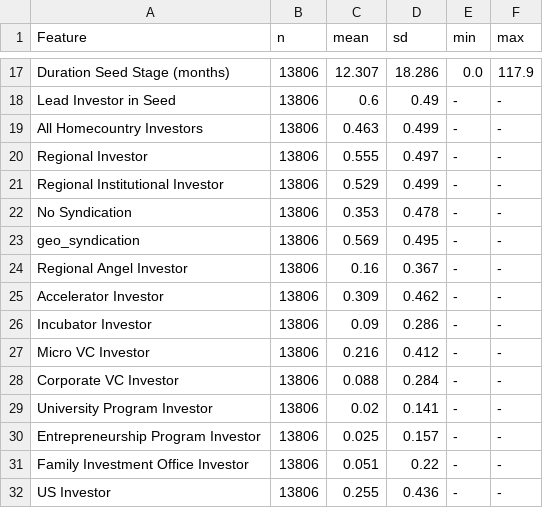
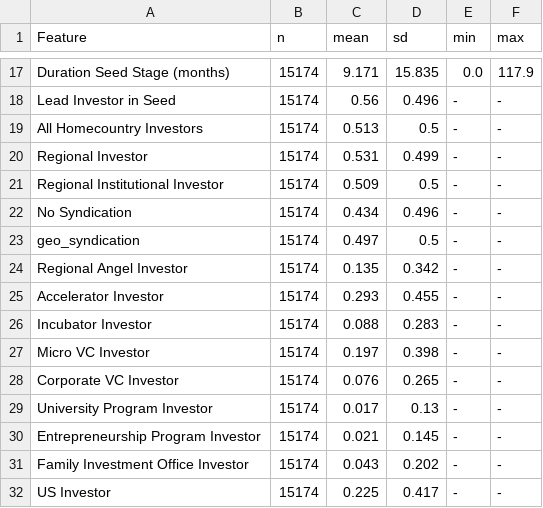
Before and after one commit to JDL05/thesis-spatial-seed-syndication, a CSV file: data/visualization/feature_overview.csv, drawn as a sheet; only a part is shown, gaps mark what is left out; the diff covers the shown part only; the diff names each change by its address in the sheet, - before the commit and + after, or states it on an @@ line.

```diff
--- a/data/visualization/feature_overview.csv
+++ b/data/visualization/feature_overview.csv
-B17:B32 (n): 13806
+B17:B32 (n): 15174
-C17 (mean): 12.307
+C17 (mean): 9.171
-D17 (sd): 18.286
+D17 (sd): 15.835
-C18 (mean): 0.6
+C18 (mean): 0.56
-D18 (sd): 0.49
+D18 (sd): 0.496
-C19 (mean): 0.463
+C19 (mean): 0.513
-D19 (sd): 0.499
+D19 (sd): 0.5
-C20 (mean): 0.555
+C20 (mean): 0.531
-D20 (sd): 0.497
+D20 (sd): 0.499
-C21 (mean): 0.529
+C21 (mean): 0.509
-D21 (sd): 0.499
+D21 (sd): 0.5
-C22 (mean): 0.353
+C22 (mean): 0.434
-D22 (sd): 0.478
+D22 (sd): 0.496
-C23 (mean): 0.569
+C23 (mean): 0.497
-D23 (sd): 0.495
+D23 (sd): 0.5
-C24 (mean): 0.16
+C24 (mean): 0.135
-D24 (sd): 0.367
+D24 (sd): 0.342
-C25 (mean): 0.309
+C25 (mean): 0.293
-D25 (sd): 0.462
+D25 (sd): 0.455
-C26 (mean): 0.09
+C26 (mean): 0.088
-D26 (sd): 0.286
+D26 (sd): 0.283
-C27 (mean): 0.216
+C27 (mean): 0.197
-D27 (sd): 0.412
+D27 (sd): 0.398
-C28 (mean): 0.088
+C28 (mean): 0.076
-D28 (sd): 0.284
+D28 (sd): 0.265
-C29 (mean): 0.02
+C29 (mean): 0.017
-D29 (sd): 0.141
+D29 (sd): 0.13
-C30 (mean): 0.025
+C30 (mean): 0.021
-D30 (sd): 0.157
+D30 (sd): 0.145
-C31 (mean): 0.051
+C31 (mean): 0.043
-D31 (sd): 0.22
+D31 (sd): 0.202
-C32 (mean): 0.255
+C32 (mean): 0.225
-D32 (sd): 0.436
+D32 (sd): 0.417
```
Also changed, not shown: 58 edited cells elsewhere in this file, data/visualization/country_counts.csv, data/visualization/sector_counts.csv, 5 other files.
